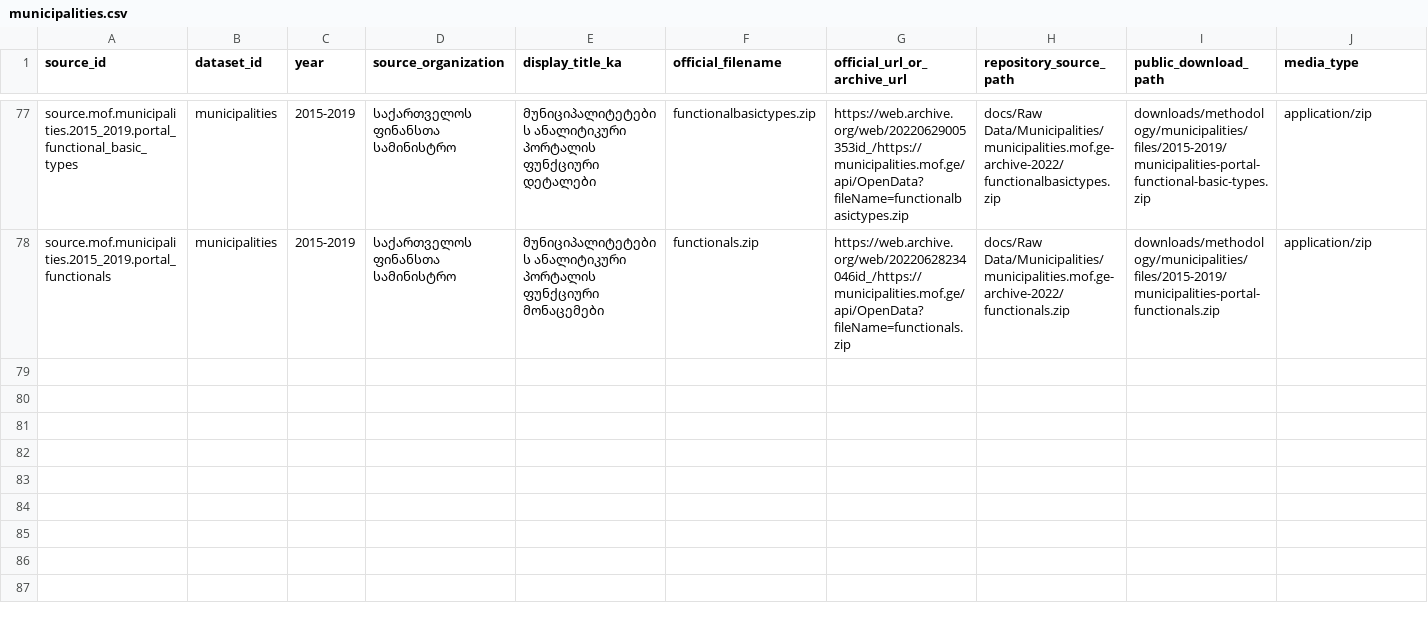
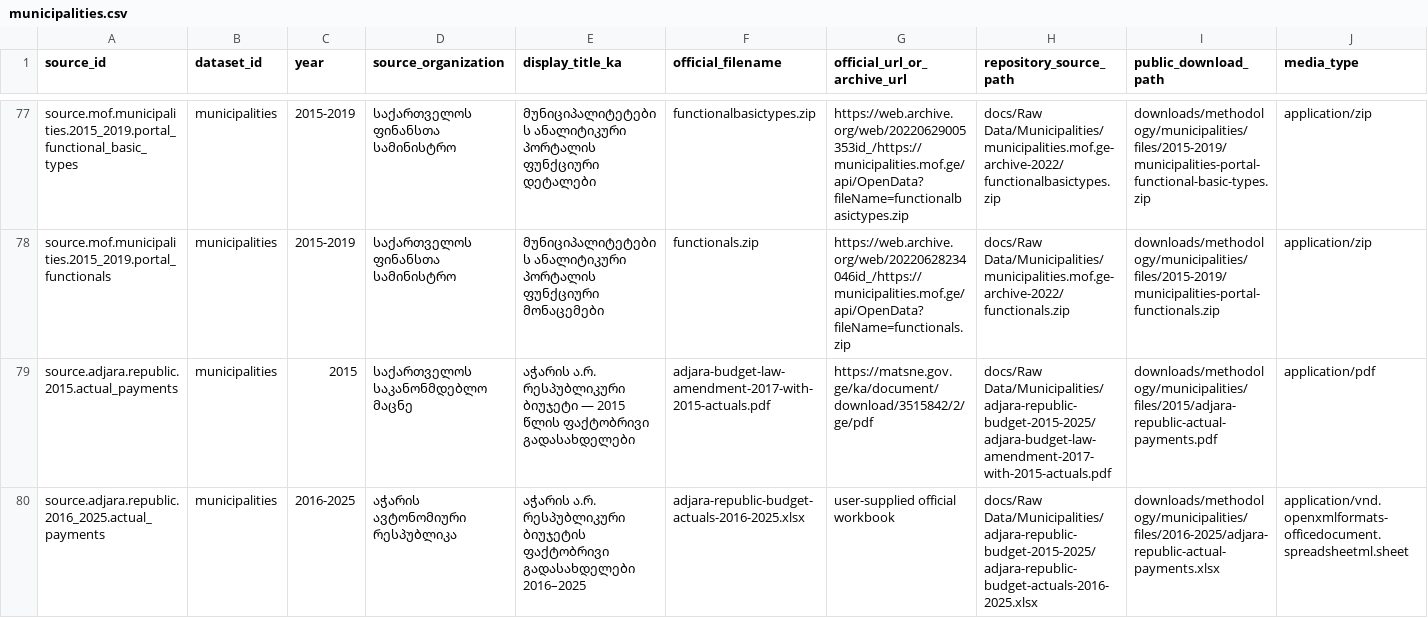
Before and after one commit to DuruMakh/geodata.ge, a CSV file: data/methodology/source-archives/municipalities.csv, drawn as a sheet; only a part is shown, gaps mark what is left out; rows hold the shown columns only; the diff names each change by its address in the sheet, - before the commit and + after, or states it on an @@ line.

Commit message:
docs: document Adjara consolidated budget

```diff
--- a/data/methodology/source-archives/municipalities.csv
+++ b/data/methodology/source-archives/municipalities.csv
+row 79: source.adjara.republic.2015.actual_payments | municipalities | 2015 | საქართველოს საკანონმდებლო მაცნე | აჭარის ა.რ. რესპუბლიკური ბიუჯეტი — 2015 წლის ფაქტობრივი გადასახდელები | adjara-budget-law-amendment-2017-with-2015-actuals.pdf | https://matsne.gov.ge/ka/document/download/3515842/2/ge/pdf | docs/Raw Data/Municipalities/adjara-republic-budget-2015-2025/adjara-budget-law-amendment-2017-with-2015-actuals.pdf | downloads/methodology/municipalities/files/2015/adjara-republic-actual-payments.pdf | application/pdf
+row 80: source.adjara.republic.2016_2025.actual_payments | municipalities | 2016-2025 | აჭარის ავტონომიური რესპუბლიკა | აჭარის ა.რ. რესპუბლიკური ბიუჯეტის ფაქტობრივი გადასახდელები 2016–2025 | adjara-republic-budget-actuals-2016-2025.xlsx | user-supplied official workbook | docs/Raw Data/Municipalities/adjara-republic-budget-2015-2025/adjara-republic-budget-actuals-2016-2025.xlsx | downloads/methodology/municipalities/files/2016-2025/adjara-republic-actual-payments.xlsx | application/vnd.openxmlformats-officedocument.spreadsheetml.sheet
```
Also changed, not shown: data/methodology/decision-register.csv, 12 other files.
